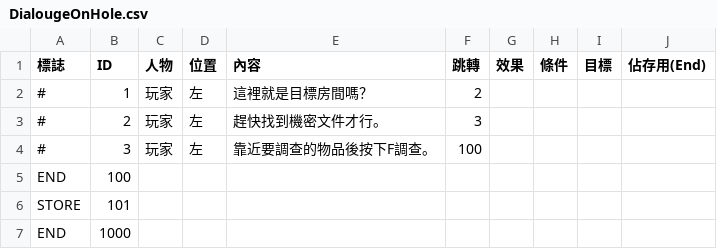
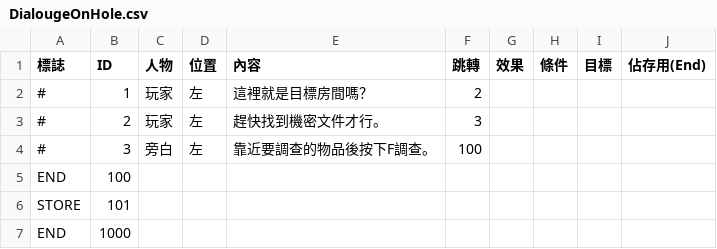
Before and after one commit to allen940125/msi-web-design-competition, a CSV file: Assets/Art/Dialouge/DialougeOnHole.csv, drawn as a sheet.

```diff
--- a/Assets/Art/Dialouge/DialougeOnHole.csv
+++ b/Assets/Art/Dialouge/DialougeOnHole.csv
@@ -3,3 +3,3 @@
 #,2,玩家,左,趕快找到機密文件才行。,3,,,,
-#,3,玩家,左,靠近要調查的物品後按下F調查。,100,,,,
+#,3,旁白,左,靠近要調查的物品後按下F調查。,100,,,,
 END,100,,,,,,,,
```
Also changed, not shown: Assets/AllManager/DataSystem/CSV/ItemDatabase.csv, Assets/Art/Dialouge/GarbageCan/DialougeGarbageCan.csv, 10 other files.
